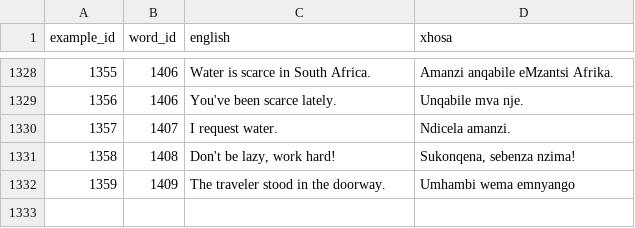
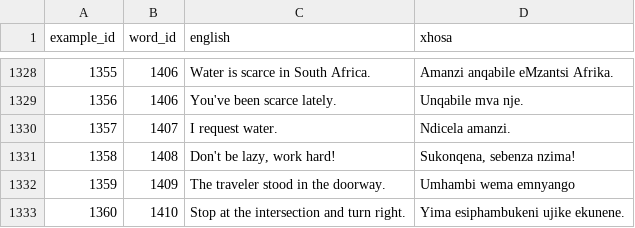
Before and after one commit to IsiXhosa-click/database, a CSV file: examples.csv, drawn as a sheet; only a part is shown, gaps mark what is left out; the diff names each change by its address in the sheet, - before the commit and + after, or states it on an @@ line.

Commit message:
Daily backup for 2022-01-21UTC > > on-behalf-of: @IsiXhosa-click <restiosondev@gmail.com>

```diff
--- a/examples.csv
+++ b/examples.csv
+row 1333: 1360 | 1410 | Stop at the intersection and turn right. | Yima esiphambukeni ujike ekunene.
```
Also changed, not shown: words.csv.
